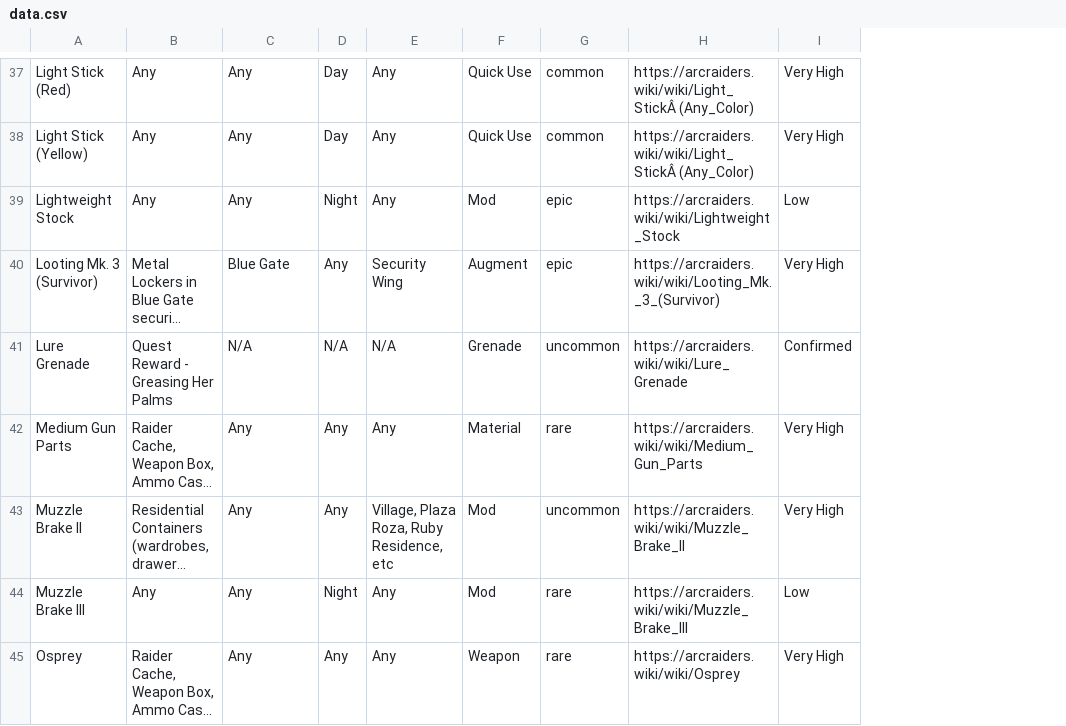
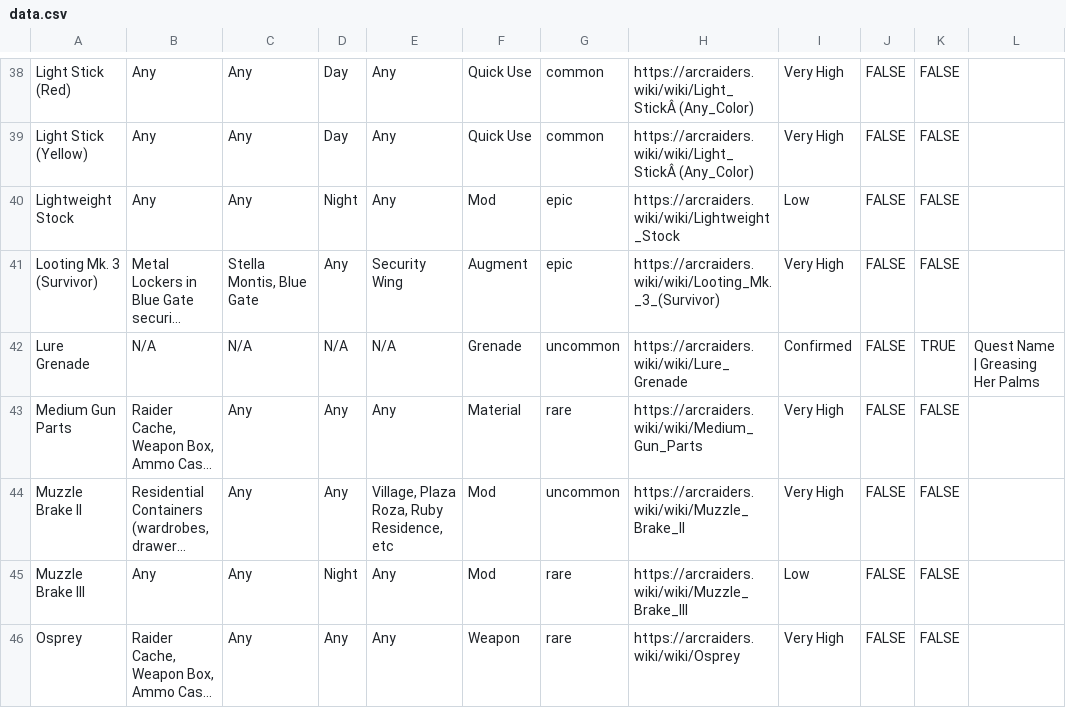
Before and after one commit to COLDDOORNOB/ArcBlueprintTracker, a CSV file: dist/data.csv, drawn as a sheet; only a part is shown, gaps mark what is left out; long unchanged cells end in …; addresses are those after the commit; the diff covers the shown part only; the diff names each change by its address in the sheet, - before the commit and + after, or states it on an @@ line.

```diff
--- a/dist/data.csv
+++ b/dist/data.csv
+column J, rows 38-46: all FALSE
+column K, rows 38-46: FALSE | FALSE | FALSE | FALSE | TRUE | FALSE | FALSE | FALSE | FALSE
+column L, row 42: Quest Name | Greasing Her Palms
-C41: Blue Gate
+C41: Stella Montis, Blue Gate
-B42: Quest Reward - Greasing Her Palms
+B42: N/A
```
Also changed, not shown: 1 added row and 22 edited cells elsewhere in this file, 7 other files.
